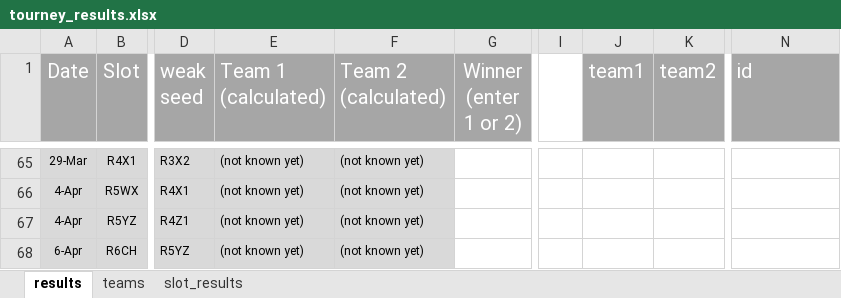
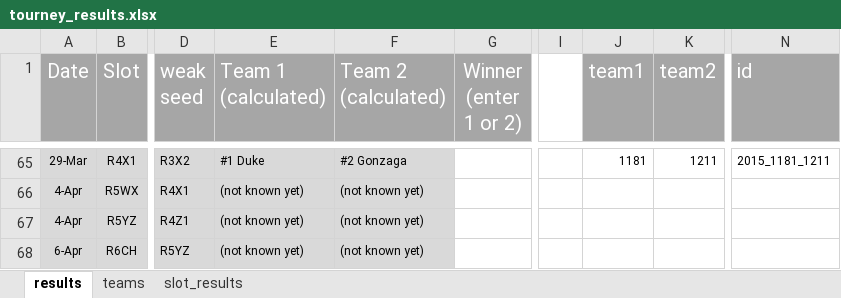
Before and after one commit to drewdez/march-madness-metaprediction, an Excel workbook: tourney_results.xlsx, sheet results, drawn as a sheet; only a part is shown, gaps mark what is left out; values as stored, in another font and other column widths than the file's, no borders; the diff covers the shown part only; the diff names each change by its address in the sheet, - before the commit and + after, or states it on an @@ line.

Commit message:
update tourney_results.xlsx to include Sweet 16 results

```diff
--- a/tourney_results.xlsx (sheet results)
+++ b/tourney_results.xlsx (sheet results)
-E65 (Team 1 (calculated)): (not known yet)
+E65 (Team 1 (calculated)): #1 Duke
-F65 (Team 2 (calculated)): (not known yet)
+F65 (Team 2 (calculated)): #2 Gonzaga
-J65 (team1): (empty)
+J65 (team1): 1181
-K65 (team2): (empty)
+K65 (team2): 1211
-N65 (id): (empty)
+N65 (id): 2015_1181_1211
```
Also changed, not shown: 39 edited cells and cell formats elsewhere in this sheet, sheet slot_results.
